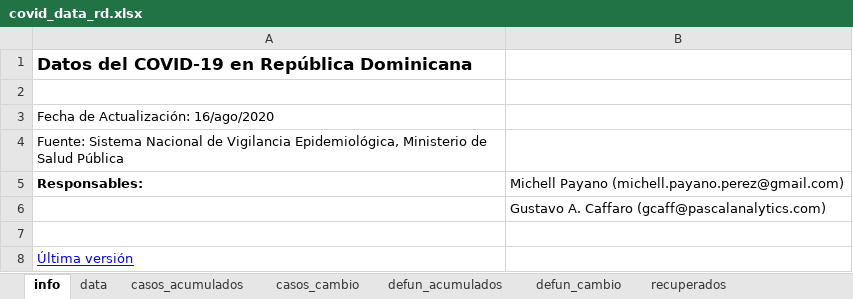
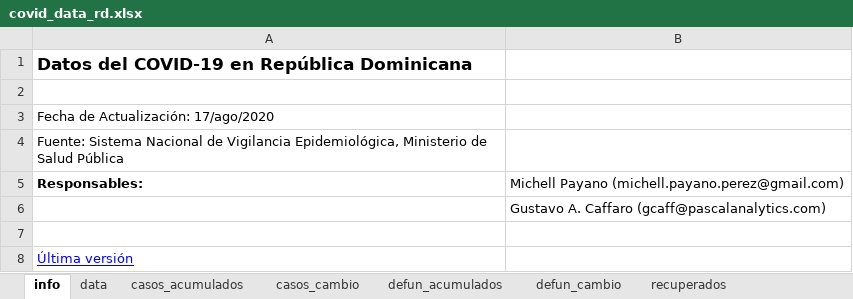
Before and after one commit to gcaff/COVID19-RD, an Excel workbook: data/covid_data_rd.xlsx, sheet info, drawn as a sheet; values as stored, in another font and other column widths than the file's, no borders; the diff names each change by its address in the sheet, - before the commit and + after, or states it on an @@ line.

```diff
--- a/data/covid_data_rd.xlsx (sheet info)
+++ b/data/covid_data_rd.xlsx (sheet info)
-A3: Fecha de Actualización: 16/ago/2020
+A3: Fecha de Actualización: 17/ago/2020
```
Also changed, not shown: sheet data, sheet defun_cambio, sheet casos_cambio, sheet defun_acumulados, sheet casos_acumulados, sheet recuperados, 1 other file.
